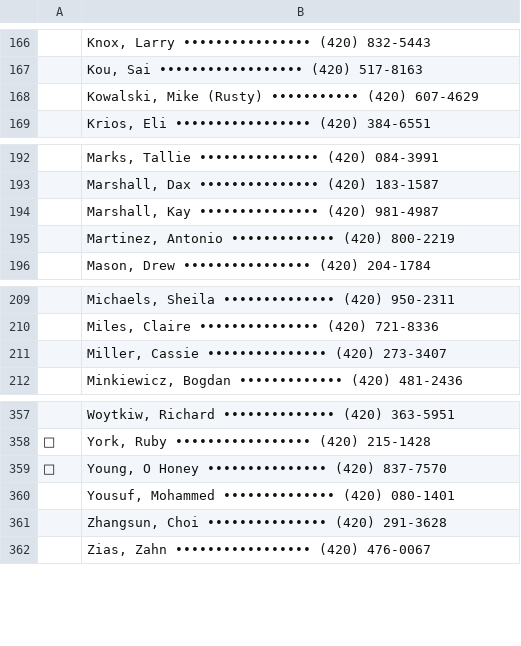
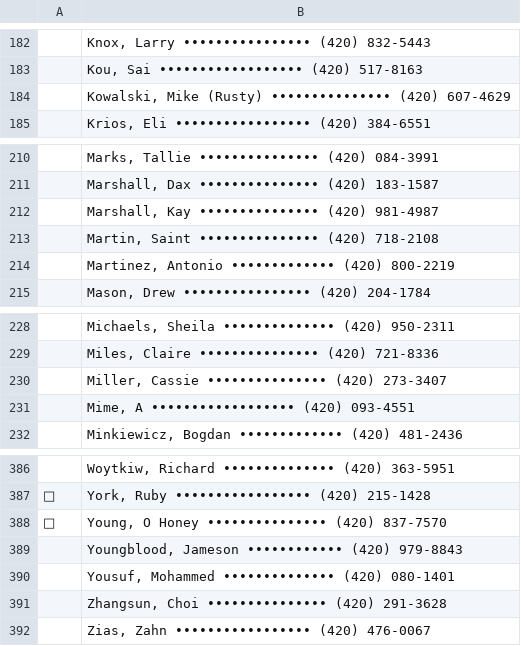
Before and after one commit to spectrum-art/Vixen98, a CSV file: data/vixenlemonlist.csv, drawn as a sheet; only a part is shown, gaps mark what is left out; the diff covers the shown part only.

Commit message:
Update vixenlemonlist.csv

```diff
--- a/data/vixenlemonlist.csv
+++ b/data/vixenlemonlist.csv
@@ -167,3 +183,3 @@
 ,"Kou, Sai •••••••••••••••••• (420) 517-8163"
-,"Kowalski, Mike (Rusty) ••••••••••• (420) 607-4629"
+,"Kowalski, Mike (Rusty) ••••••••••••••• (420) 607-4629"
 ,"Krios, Eli ••••••••••••••••• (420) 384-6551"
@@ -194,2 +212,3 @@
 ,"Marshall, Kay  ••••••••••••••• (420) 981-4987"
+,"Martin, Saint  ••••••••••••••• (420) 718-2108"
 ,"Martinez, Antonio  ••••••••••••• (420) 800-2219"
@@ -211,2 +230,3 @@
 ,"Miller, Cassie ••••••••••••••• (420) 273-3407"
+,"Mime, A  •••••••••••••••••• (420) 093-4551"
 ,"Minkiewicz, Bogdan ••••••••••••• (420) 481-2436"
@@ -359,2 +388,3 @@
 🎵,"Young, O Honey ••••••••••••••• (420) 837-7570"
+,"Youngblood, Jameson  •••••••••••• (420) 979-8843"
 ,"Yousuf, Mohammed •••••••••••••• (420) 080-1401"
```
Also changed, not shown: 27 added rows and 7 edited cells elsewhere in this file.
